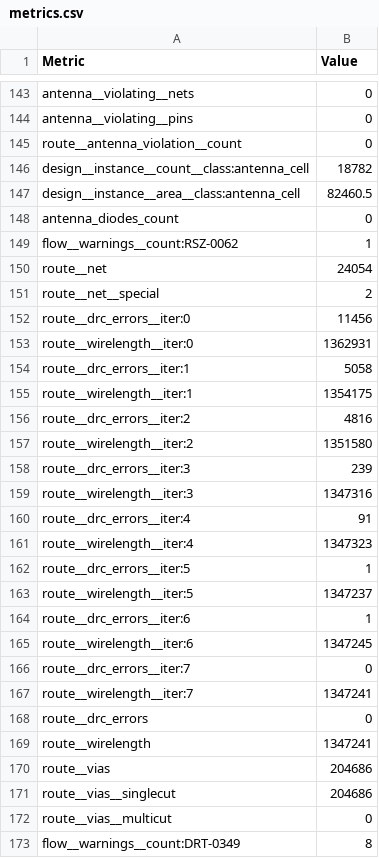
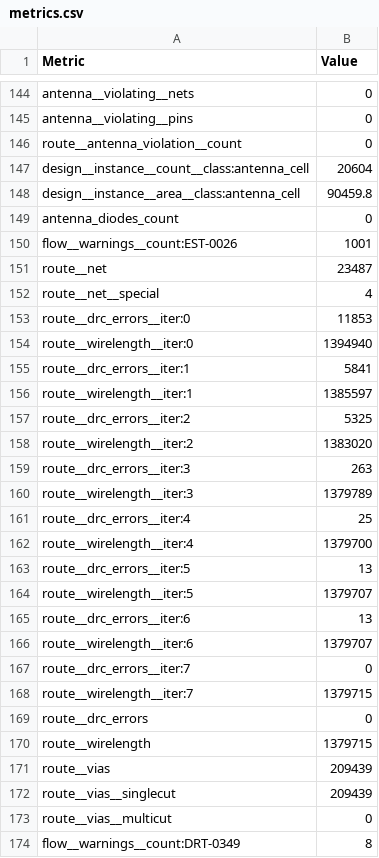
Before and after one commit to Baliraja/TensorGrid, a CSV file: physical/librelane/metrics.csv, drawn as a sheet; only a part is shown, gaps mark what is left out; the diff covers the shown part only.

```diff
--- a/physical/librelane/metrics.csv
+++ b/physical/librelane/metrics.csv
@@ -145,28 +146,28 @@ antenna__violating__pins,0
 route__antenna_violation__count,0
-design__instance__count__class:antenna_cell,18782
-design__instance__area__class:antenna_cell,82460.5
+design__instance__count__class:antenna_cell,20604
+design__instance__area__class:antenna_cell,90459.8
 antenna_diodes_count,0
-flow__warnings__count:RSZ-0062,1
-route__net,24054
-route__net__special,2
-route__drc_errors__iter:0,11456
-route__wirelength__iter:0,1362931
-route__drc_errors__iter:1,5058
-route__wirelength__iter:1,1354175
-route__drc_errors__iter:2,4816
-route__wirelength__iter:2,1351580
-route__drc_errors__iter:3,239
-route__wirelength__iter:3,1347316
-route__drc_errors__iter:4,91
-route__wirelength__iter:4,1347323
-route__drc_errors__iter:5,1
-route__wirelength__iter:5,1347237
-route__drc_errors__iter:6,1
-route__wirelength__iter:6,1347245
+flow__warnings__count:EST-0026,1001
+route__net,23487
+route__net__special,4
+route__drc_errors__iter:0,11853
+route__wirelength__iter:0,1394940
+route__drc_errors__iter:1,5841
+route__wirelength__iter:1,1385597
+route__drc_errors__iter:2,5325
+route__wirelength__iter:2,1383020
+route__drc_errors__iter:3,263
+route__wirelength__iter:3,1379789
+route__drc_errors__iter:4,25
+route__wirelength__iter:4,1379700
+route__drc_errors__iter:5,13
+route__wirelength__iter:5,1379707
+route__drc_errors__iter:6,13
+route__wirelength__iter:6,1379707
 route__drc_errors__iter:7,0
-route__wirelength__iter:7,1347241
+route__wirelength__iter:7,1379715
 route__drc_errors,0
-route__wirelength,1347241
-route__vias,204686
-route__vias__singlecut,204686
+route__wirelength,1379715
+route__vias,209439
+route__vias__singlecut,209439
 route__vias__multicut,0
```
Also changed, not shown: 23 added rows, 11 removed rows and 90 edited cells elsewhere in this file, 24 other files.
